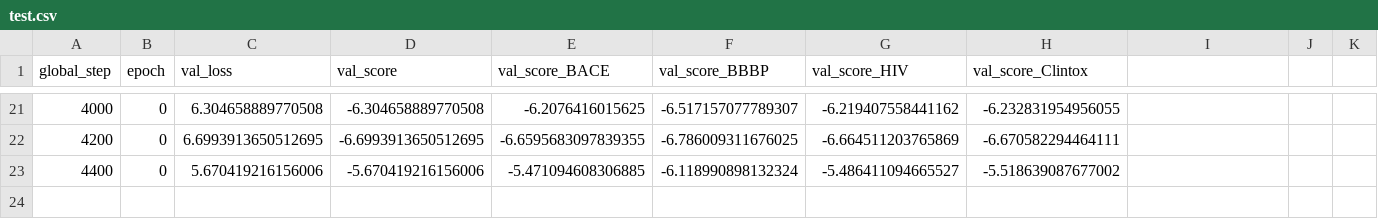
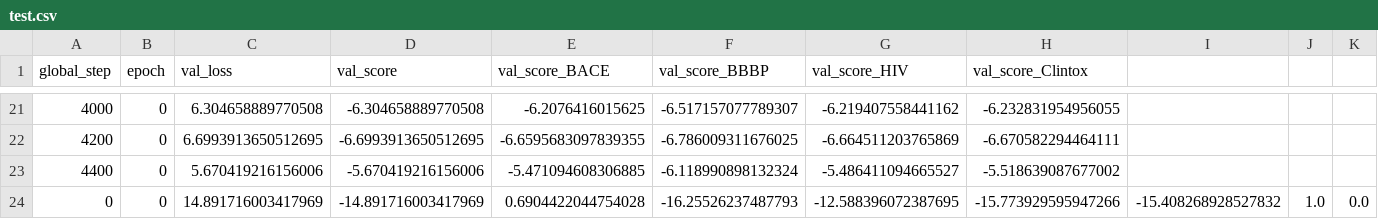
Before and after one commit to DumanHaoqian/Molecule-Latent, a CSV file: test.csv, drawn as a sheet; only a part is shown, gaps mark what is left out; rows hold the shown columns only; the diff names each change by its address in the sheet, - before the commit and + after, or states it on an @@ line.

```diff
--- a/test.csv
+++ b/test.csv
+row 24: 0 | 0 | 14.891716003417969 | -14.891716003417969 | 0.6904422044754028 | -16.25526237487793 | -12.588396072387695 | -15.773929595947266 | -15.408268928527832 | 1.0 | 0.0
```
Also changed, not shown: 6 other files.
